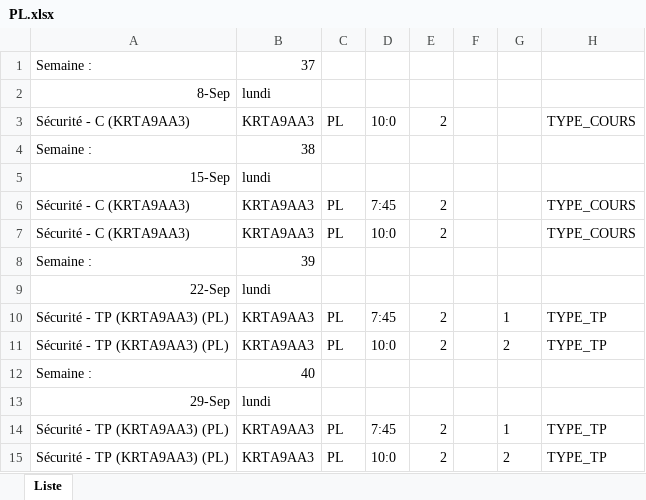
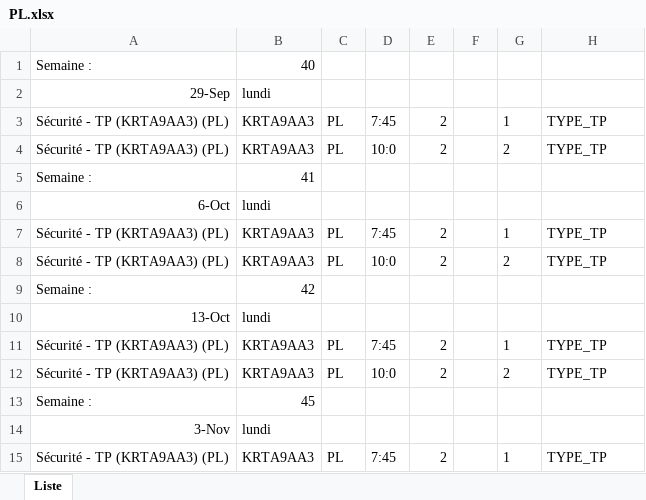
Before and after one commit to hialmar/Jmetronome, an Excel workbook: PL.xlsx, sheet Liste, drawn as a sheet; only a part is shown; the shorter side is filled out with more unchanged rows; values as stored, in another font and other column widths than the file's, no borders; the diff names each change by its address in the sheet, - before the commit and + after, or states it on an @@ line.

```diff
--- a/PL.xlsx (sheet Liste)
+++ b/PL.xlsx (sheet Liste)
-row 1: Semaine : | 37
-row 2: 8-Sep | lundi
-row 3: Sécurité - C (KRTA9AA3) | KRTA9AA3 | PL | 10:0 | 2 |  |  | TYPE_COURS
-row 4: Semaine : | 38
-row 5: 15-Sep | lundi
-row 6: Sécurité - C (KRTA9AA3) | KRTA9AA3 | PL | 7:45 | 2 |  |  | TYPE_COURS
-row 7: Sécurité - C (KRTA9AA3) | KRTA9AA3 | PL | 10:0 | 2 |  |  | TYPE_COURS
-row 8: Semaine : | 39
-row 9: 22-Sep | lundi
-row 10: Sécurité - TP (KRTA9AA3) (PL) | KRTA9AA3 | PL | 7:45 | 2 |  | 1 | TYPE_TP
-row 11: Sécurité - TP (KRTA9AA3) (PL) | KRTA9AA3 | PL | 10:0 | 2 |  | 2 | TYPE_TP
```
Also changed, not shown: AnAn.xlsx, FC.xlsx, 52 other files.
